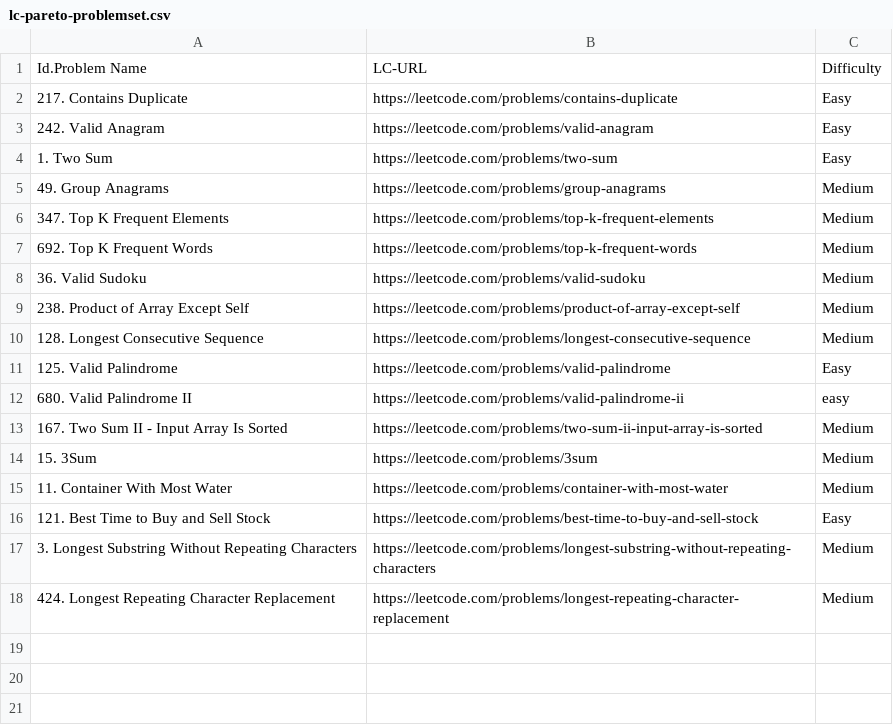
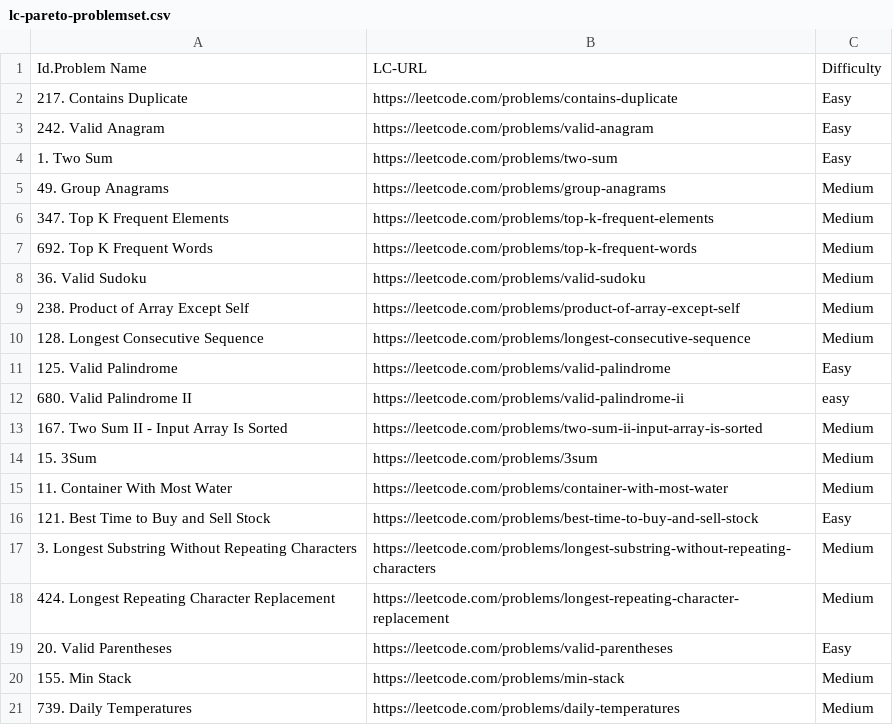
Before and after one commit to shkhamd/lc-pareto-problemset, a CSV file: lc-pareto-problemset.csv, drawn as a sheet.

Commit message:
Stack Problems

```diff
--- a/lc-pareto-problemset.csv
+++ b/lc-pareto-problemset.csv
@@ -18 +18,4 @@ Id.Problem Name,LC-URL, Difficulty
 424. Longest Repeating Character Replacement, https://leetcode.com/problems/longest-repeating-character-replacement, Medium
+20. Valid Parentheses, https://leetcode.com/problems/valid-parentheses, Easy
+155. Min Stack, https://leetcode.com/problems/min-stack, Medium
+739. Daily Temperatures, https://leetcode.com/problems/daily-temperatures, Medium
```
